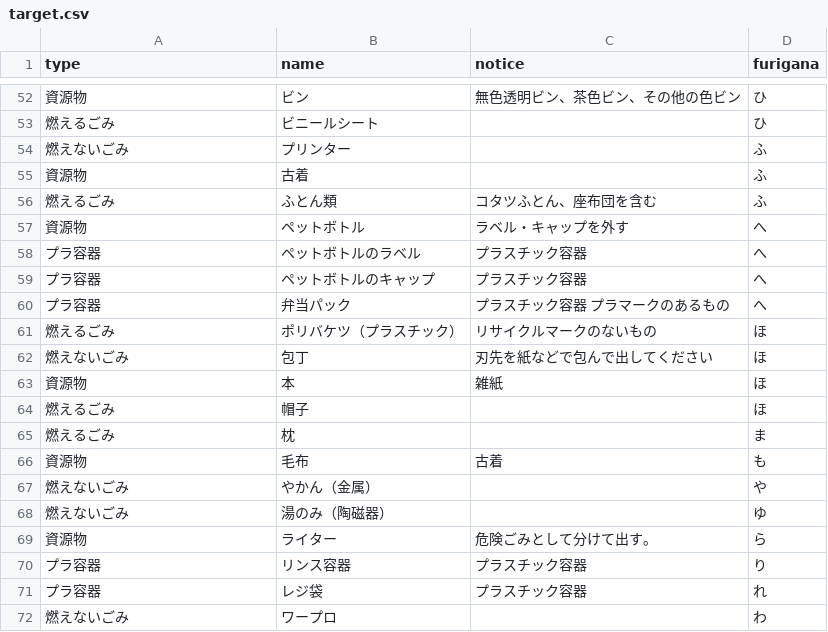
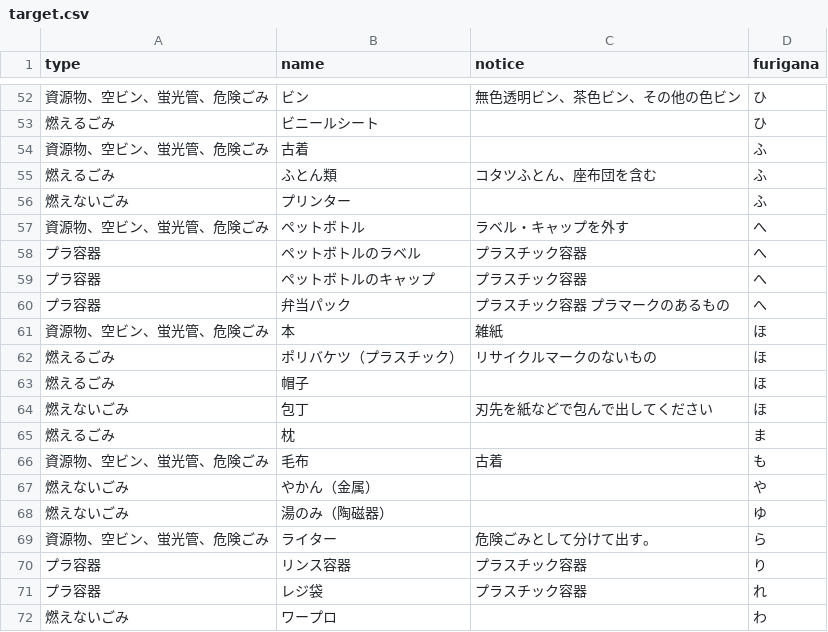
Before and after one commit to seisou02/5374, a CSV file: data/target.csv, drawn as a sheet; only a part is shown, gaps mark what is left out; the diff covers the shown part only.

```diff
--- a/data/target.csv
+++ b/data/target.csv
@@ -52,7 +52,7 @@ type,name,notice,furigana
-資源物,ビン,無色透明ビン、茶色ビン、その他の色ビン,ひ
+資源物、空ビン、蛍光管、危険ごみ,ビン,無色透明ビン、茶色ビン、その他の色ビン,ひ
 燃えるごみ,ビニールシート,,ひ
+資源物、空ビン、蛍光管、危険ごみ,古着,,ふ
+燃えるごみ,ふとん類,コタツふとん、座布団を含む,ふ
 燃えないごみ,プリンター,,ふ
-資源物,古着,,ふ
-燃えるごみ,ふとん類,コタツふとん、座布団を含む,ふ
-資源物,ペットボトル,ラベル・キャップを外す,へ
+資源物、空ビン、蛍光管、危険ごみ,ペットボトル,ラベル・キャップを外す,へ
 プラ容器,ペットボトルのラベル,プラスチック容器,へ
@@ -60,11 +60,11 @@ type,name,notice,furigana
 プラ容器,弁当パック,プラスチック容器　プラマークのあるもの,へ
+資源物、空ビン、蛍光管、危険ごみ,本,雑紙,ほ
 燃えるごみ,ポリバケツ（プラスチック）,リサイクルマークのないもの,ほ
+燃えるごみ,帽子,,ほ
 燃えないごみ,包丁,刃先を紙などで包んで出してください,ほ
-資源物,本,雑紙,ほ
-燃えるごみ,帽子,,ほ
 燃えるごみ,枕,,ま
-資源物,毛布,古着,も
+資源物、空ビン、蛍光管、危険ごみ,毛布,古着,も
 燃えないごみ,やかん（金属）,,や
 燃えないごみ,湯のみ（陶磁器）,,ゆ
-資源物,ライター,危険ごみとして分けて出す。,ら
+資源物、空ビン、蛍光管、危険ごみ,ライター,危険ごみとして分けて出す。,ら
 プラ容器,リンス容器,プラスチック容器,り
```
Also changed, not shown: 8 added rows, 8 removed rows, 9 moved rows and 4 edited cells elsewhere in this file.
